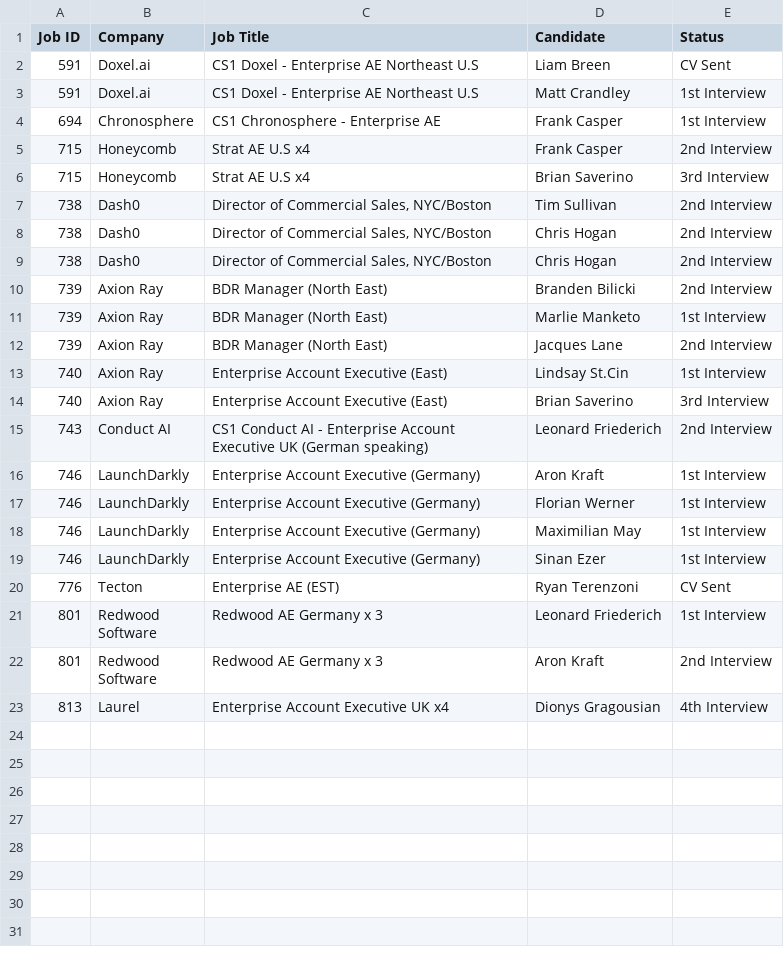
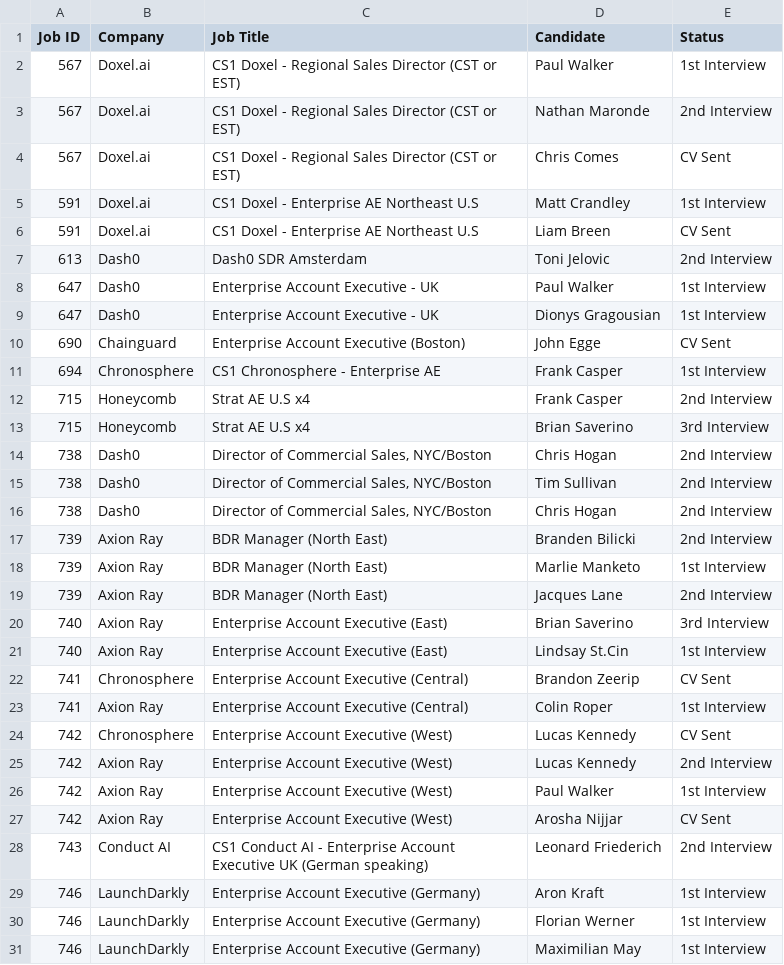
Before and after one commit to tonyfromvietnam/individual-in-play-candidate, a CSV file: Consultant_Active_Reports/Active_Candidates_Joe_Marron.csv, drawn as a sheet; only a part is shown; the shorter side is filled out with more unchanged rows.

Commit message:
run: 08/12/2025: Run w/c 8/12 data

```diff
--- a/Consultant_Active_Reports/Active_Candidates_Joe_Marron.csv
+++ b/Consultant_Active_Reports/Active_Candidates_Joe_Marron.csv
@@ -1,4 +1,11 @@
 Job ID,Company,Job Title,Candidate,Status
+567,Doxel.ai,CS1 Doxel - Regional Sales Director (CST or EST),Paul Walker,1st Interview
+567,Doxel.ai,CS1 Doxel - Regional Sales Director (CST or EST),Nathan Maronde,2nd Interview
+567,Doxel.ai,CS1 Doxel - Regional Sales Director (CST or EST),Chris Comes,CV Sent
+591,Doxel.ai,CS1 Doxel - Enterprise AE Northeast U.S,Matt Crandley,1st Interview
 591,Doxel.ai,CS1 Doxel - Enterprise AE Northeast U.S,Liam Breen,CV Sent
-591,Doxel.ai,CS1 Doxel - Enterprise AE Northeast U.S,Matt Crandley,1st Interview
+613,Dash0,Dash0 SDR Amsterdam,Toni Jelovic,2nd Interview
+647,Dash0,Enterprise Account Executive - UK,Paul Walker,1st Interview
+647,Dash0,Enterprise Account Executive - UK,Dionys Gragousian,1st Interview
+690,Chainguard,Enterprise Account Executive (Boston),John Egge,CV Sent
 694,Chronosphere,CS1 Chronosphere - Enterprise AE,Frank Casper,1st Interview
@@ -6,4 +13,4 @@ Job ID,Company,Job Title,Candidate,Status
 715,Honeycomb,Strat AE U.S x4,Brian Saverino,3rd Interview
+738,Dash0,"Director of Commercial Sales, NYC/Boston",Chris Hogan,2nd Interview
 738,Dash0,"Director of Commercial Sales, NYC/Boston",Tim Sullivan,2nd Interview
-738,Dash0,"Director of Commercial Sales, NYC/Boston",Chris Hogan,2nd Interview
 738,Dash0,"Director of Commercial Sales, NYC/Boston",Chris Hogan,2nd Interview
@@ -12,4 +19,10 @@ Job ID,Company,Job Title,Candidate,Status
 739,Axion Ray,BDR Manager (North East),Jacques Lane,2nd Interview
+740,Axion Ray,Enterprise Account Executive (East),Brian Saverino,3rd Interview
 740,Axion Ray,Enterprise Account Executive (East),Lindsay St.Cin,1st Interview
-740,Axion Ray,Enterprise Account Executive (East),Brian Saverino,3rd Interview
+741,Chronosphere,Enterprise Account Executive (Central),Brandon Zeerip,CV Sent
+741,Axion Ray,Enterprise Account Executive (Central),Colin Roper,1st Interview
+742,Chronosphere,Enterprise Account Executive (West),Lucas Kennedy,CV Sent
+742,Axion Ray,Enterprise Account Executive (West),Lucas Kennedy,2nd Interview
+742,Axion Ray,Enterprise Account Executive (West),Paul Walker,1st Interview
+742,Axion Ray,Enterprise Account Executive (West),Arosha Nijjar,CV Sent
 743,Conduct AI,CS1 Conduct AI - Enterprise Account Executive UK (German speaking),Leonard Friederich,2nd Interview
```
Also changed, not shown: Consultant_Active_Reports/Active_Candidates_Annalisa_Girgenti.csv, Consultant_Active_Reports/Active_Candidates_Brad_Houston.csv, 31 other files.
